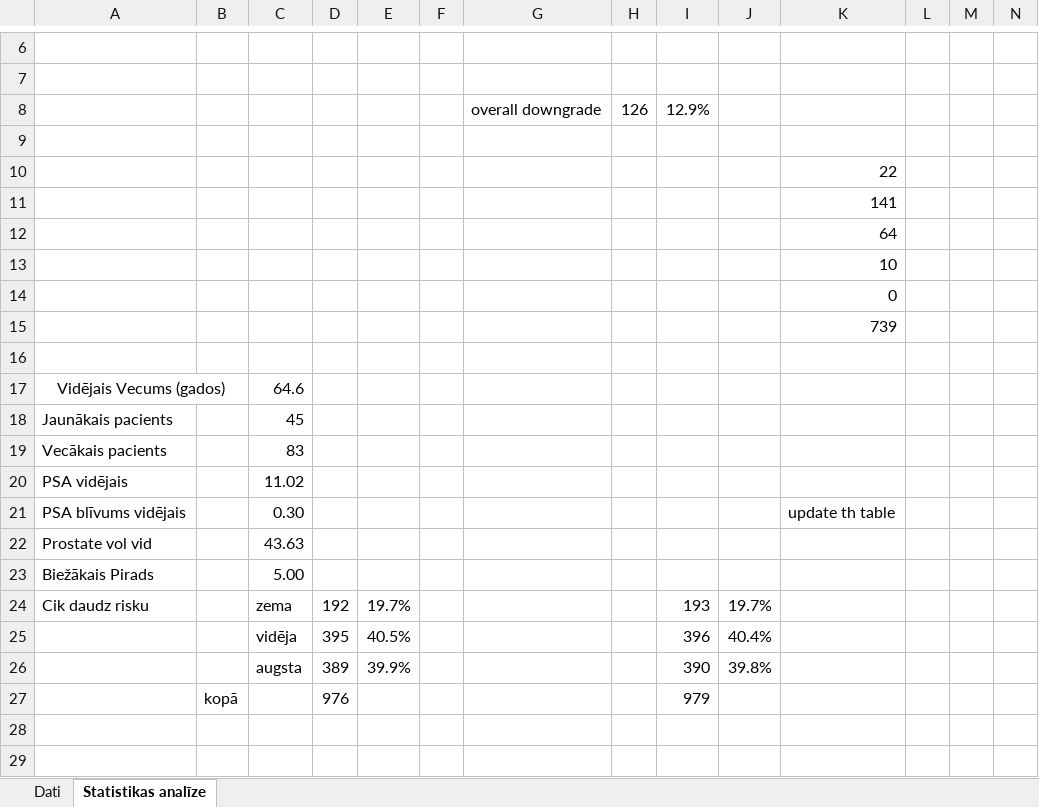
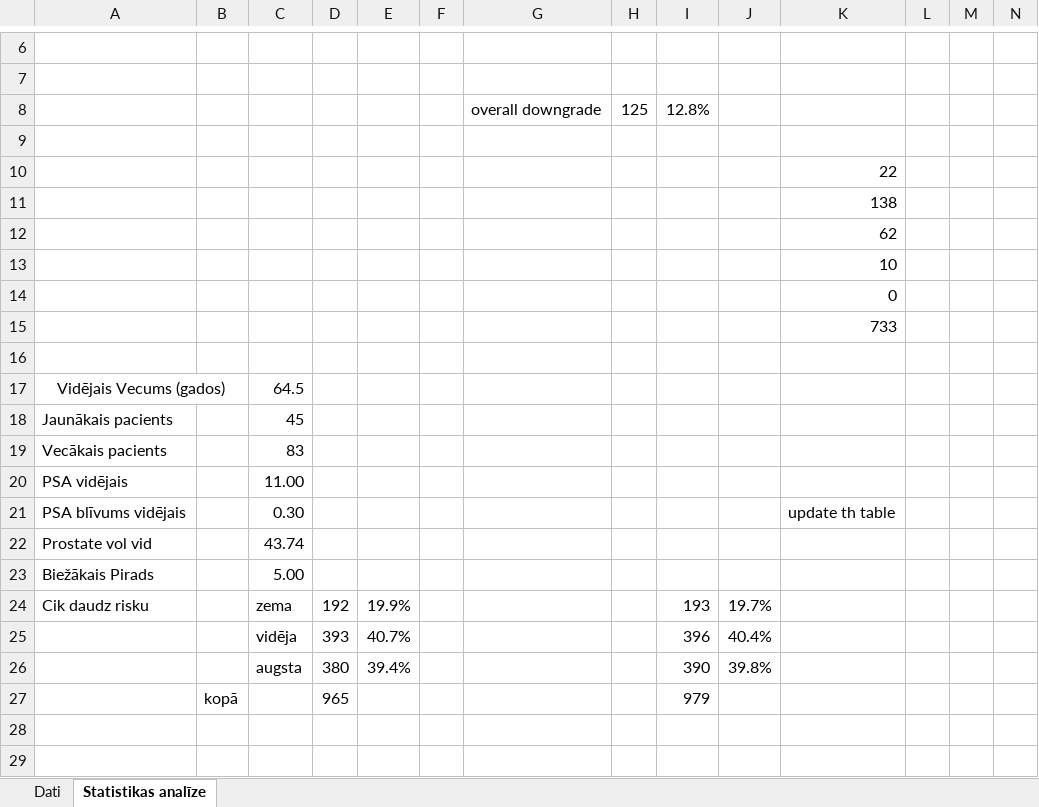
Before and after one commit to DrAndrushka/RPE_petijums, an Excel workbook: RPE 2020-2025.xlsx, sheet Statistikas analīze, drawn as a sheet; only a part is shown, gaps mark what is left out; values as stored, in another font and other column widths than the file's, no borders; charts and pictures not drawn; removed rows and columns are numbered as before the commit, all else as after; rows hold the shown columns only; the diff covers the shown part only; the diff names each change by its address in the sheet, - before the commit and + after, or states it on an @@ line.

```diff
--- a/RPE 2020-2025.xlsx (sheet Statistikas analīze)
+++ b/RPE 2020-2025.xlsx (sheet Statistikas analīze)
-row 8:  |  |  |  |  |  | overall downgrade | 126 | 12.9%
+row 8:  |  |  |  |  |  | overall downgrade | 125 | 12.8%
-K11: 141
+K11: 138
-K12: 64
+K12: 62
-K15: 739
+K15: 733
-C17: 64.6
+C17: 64.5
-C20: 11.02
+C20: 11.00
-C22: 43.63
+C22: 43.74
-E24: 19.7%
+E24: 19.9%
-D25: 395
+D25: 393
-E25: 40.5%
+E25: 40.7%
-D26: 389
+D26: 380
-E26: 39.9%
+E26: 39.4%
-D27: 976
+D27: 965
```
Also changed, not shown: 12 added rows, 12 removed rows and 20 edited cells elsewhere in this sheet, sheet Dati, formulas that keep their value, 9 other files.
